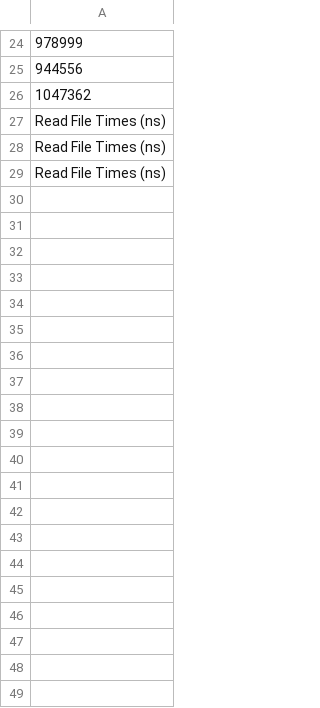
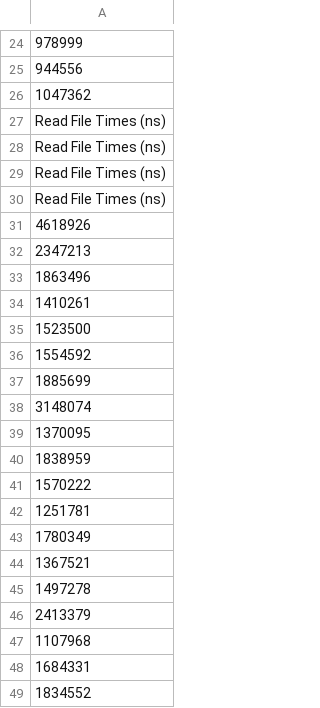
Before and after one commit to czeflorian/Webserver-Performance-Test, a CSV file: stats/java/read_file_times.csv, drawn as a sheet; only a part is shown, gaps mark what is left out; the diff covers the shown part only; the diff names each change by its address in the sheet, - before the commit and + after, or states it on an @@ line.

```diff
--- a/stats/java/read_file_times.csv
+++ b/stats/java/read_file_times.csv
+row 30: Read File Times (ns)
+row 31: 4618926
+row 32: 2347213
+row 33: 1863496
+row 34: 1410261
+row 35: 1523500
+row 36: 1554592
+row 37: 1885699
+row 38: 3148074
+row 39: 1370095
+row 40: 1838959
+row 41: 1570222
+row 42: 1251781
+row 43: 1780349
+row 44: 1367521
+row 45: 1497278
+row 46: 2413379
+row 47: 1107968
+row 48: 1684331
+row 49: 1834552
```
Also changed, not shown: 81 added rows elsewhere in this file, stats/java/calc_permutations_times.csv, stats/java/factorial_iterative_times.csv, 17 other files.
